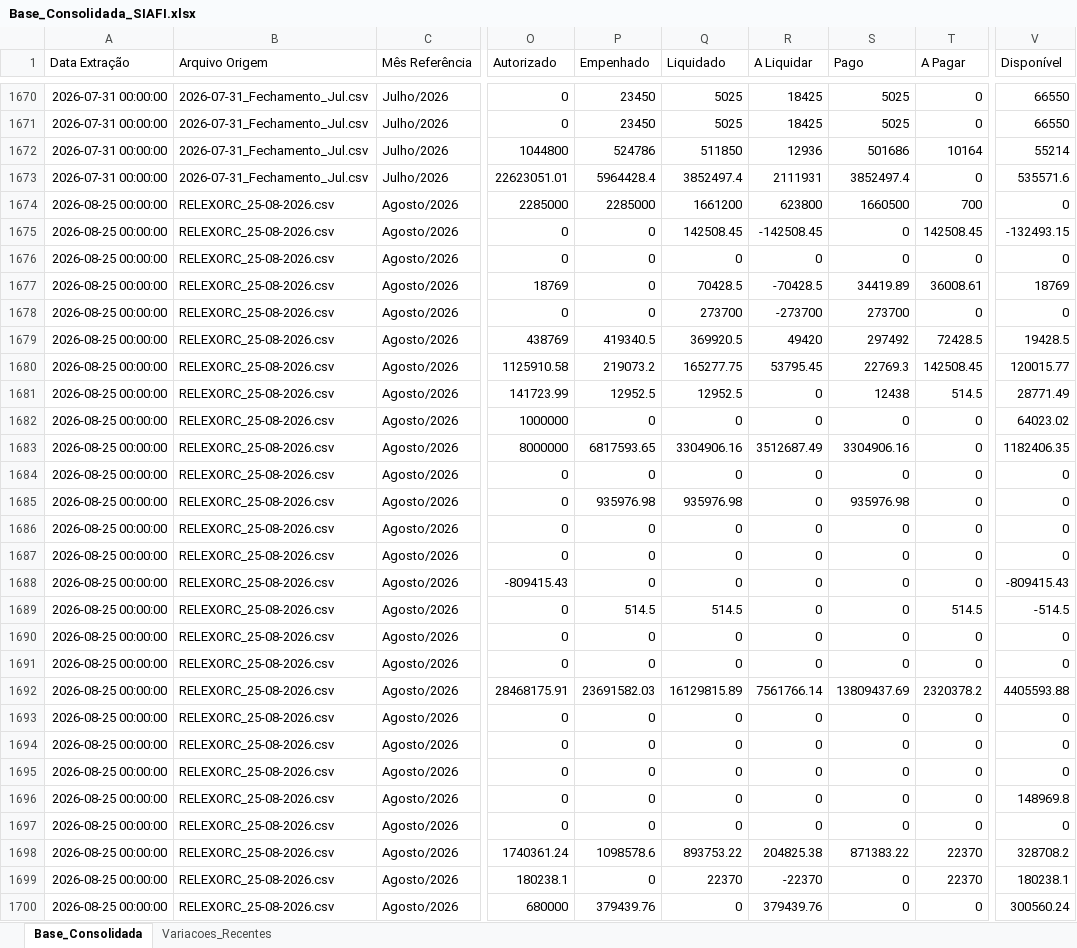
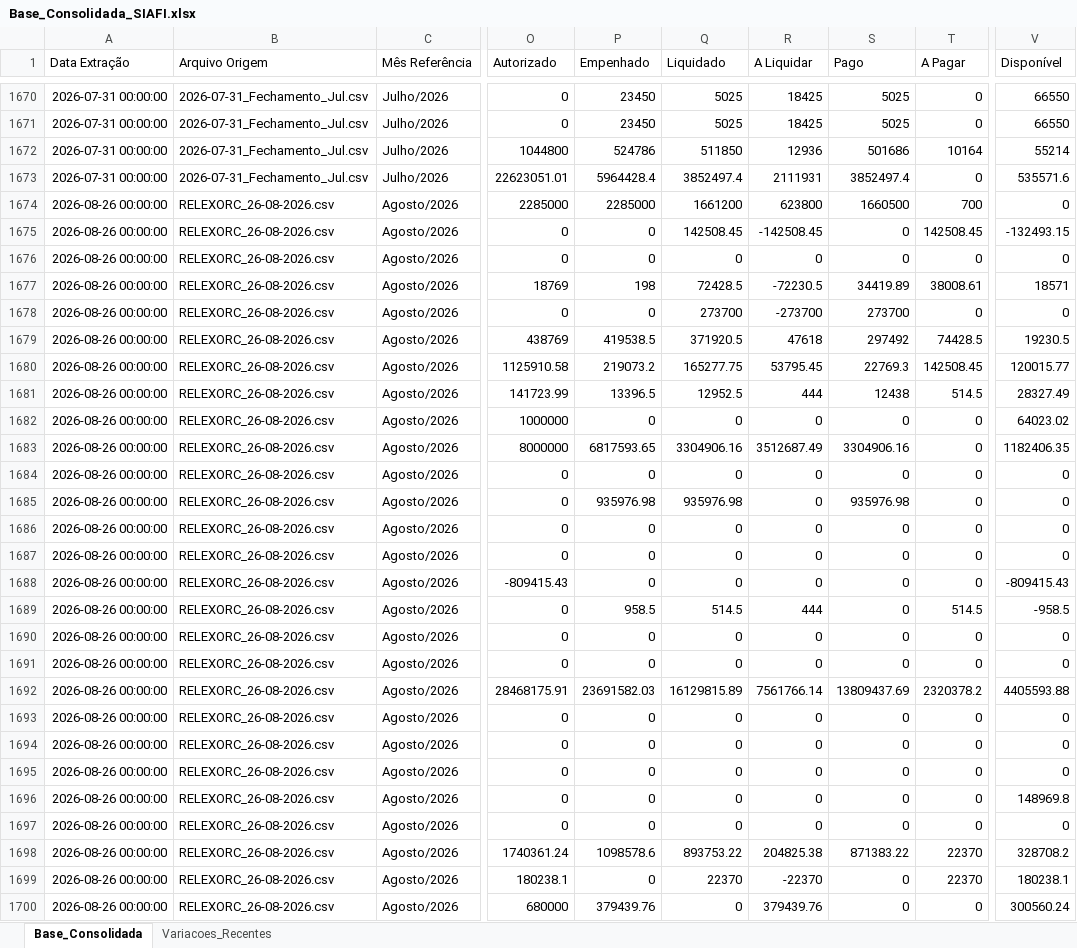
Before and after one commit to leuler-web/painel-execucao-uea, an Excel workbook: Base_Consolidada_SIAFI.xlsx, sheet Base_Consolidada, drawn as a sheet; only a part is shown, gaps mark what is left out; values as stored, in another font and other column widths than the file's, no borders; the diff covers the shown part only; the diff names each change by its address in the sheet, - before the commit and + after, or states it on an @@ line.

Commit message:
Atualização automática - Base Consolidada

```diff
--- a/Base_Consolidada_SIAFI.xlsx (sheet Base_Consolidada)
+++ b/Base_Consolidada_SIAFI.xlsx (sheet Base_Consolidada)
-A1674:A1700 (Data Extração): 2026-08-25 00:00:00
+A1674:A1700 (Data Extração): 2026-08-26 00:00:00
-B1674:B1700 (Arquivo Origem): RELEXORC_25-08-2026.csv
+B1674:B1700 (Arquivo Origem): RELEXORC_26-08-2026.csv
-P1677 (Empenhado): 0
+P1677 (Empenhado): 198
-Q1677 (Liquidado): 70428.5
+Q1677 (Liquidado): 72428.5
-R1677 (A Liquidar): -70428.5
+R1677 (A Liquidar): -72230.5
-T1677 (A Pagar): 36008.61
+T1677 (A Pagar): 38008.61
-V1677 (Disponível): 18769
+V1677 (Disponível): 18571
-P1679 (Empenhado): 419340.5
+P1679 (Empenhado): 419538.5
-Q1679 (Liquidado): 369920.5
+Q1679 (Liquidado): 371920.5
-R1679 (A Liquidar): 49420
+R1679 (A Liquidar): 47618
-T1679 (A Pagar): 72428.5
+T1679 (A Pagar): 74428.5
-V1679 (Disponível): 19428.5
+V1679 (Disponível): 19230.5
-P1681 (Empenhado): 12952.5
+P1681 (Empenhado): 13396.5
-R1681 (A Liquidar): 0
+R1681 (A Liquidar): 444
-V1681 (Disponível): 28771.49
+V1681 (Disponível): 28327.49
-P1689 (Empenhado): 514.5
+P1689 (Empenhado): 958.5
-R1689 (A Liquidar): 0
+R1689 (A Liquidar): 444
-V1689 (Disponível): -514.5
+V1689 (Disponível): -958.5
```
Also changed, not shown: 758 edited cells elsewhere in this sheet, sheet Variacoes_Recentes.
